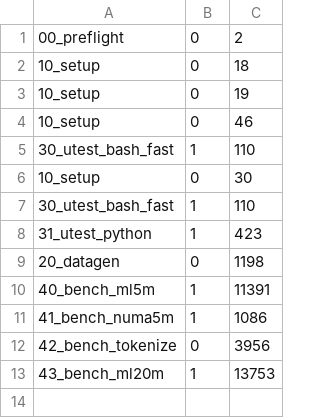
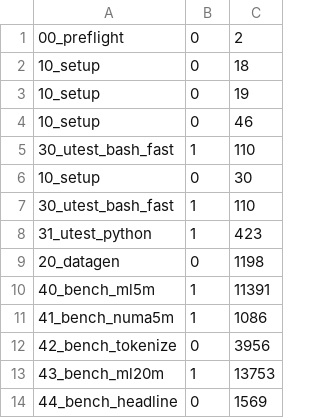
Before and after one commit to jkool702/forkrun, a TSV file: epyc-rental-out/STAGE_TIMINGS.tsv, drawn as a sheet.

Commit message:
publish: 44_bench_headline
forkrun engine   : v3.6.0
code SHA         : 3e4fac26d971f8936baf333e97deb1cb9b44a010
code subject     : epyc: publish results to a results branch as each stage lands
topology         : NPS1 / 2 node(s) / 2 socket(s)
integrity sha256 : 3f4c636fca439ee48b84240bd18e279641222363968440dc68096b91babaa1bc
files            : 102
published by     : epyc/98_publish.sh (jkool702@hotmail.com)
published at     : 2026-09-30T13:15:10Z

Published to the 'epyc-rental-results' branch, never to the code branch. The
integrity sha256 above is the SHA-256 of INTEGRITY.sha256 as written by
epyc/10_setup.sh before any benchmark ran. If a Tier-1 file (the validator,
the product, or the benchmark sources) was modified during the run, this hash
is the pre-modification anchor and 'git log -p' on this branch shows the diff.

```diff
--- a/epyc-rental-out/STAGE_TIMINGS.tsv
+++ b/epyc-rental-out/STAGE_TIMINGS.tsv
@@ -13 +13,2 @@
 43_bench_ml20m	1	13753
+44_bench_headline	0	1569
```
Also changed, not shown: epyc-rental-out/CMD_TIMINGS.tsv, 5 other files.
